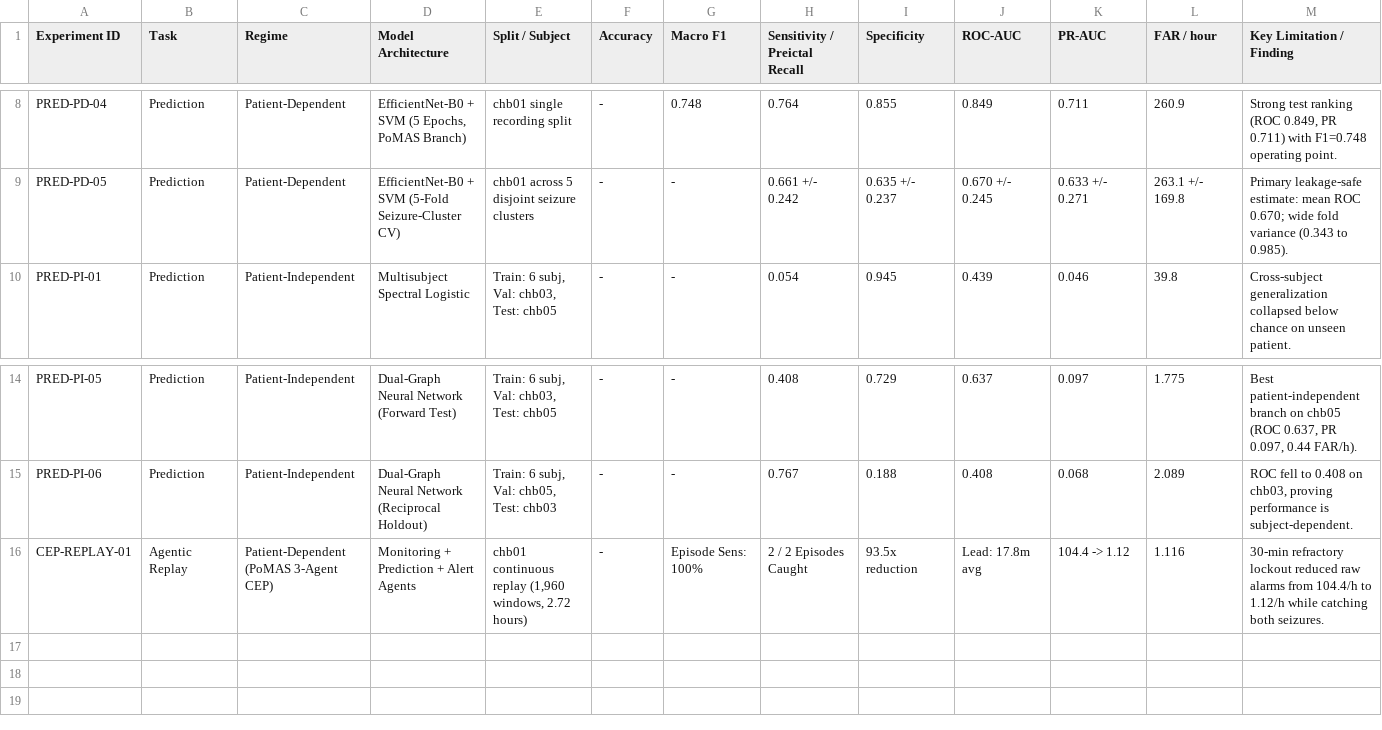
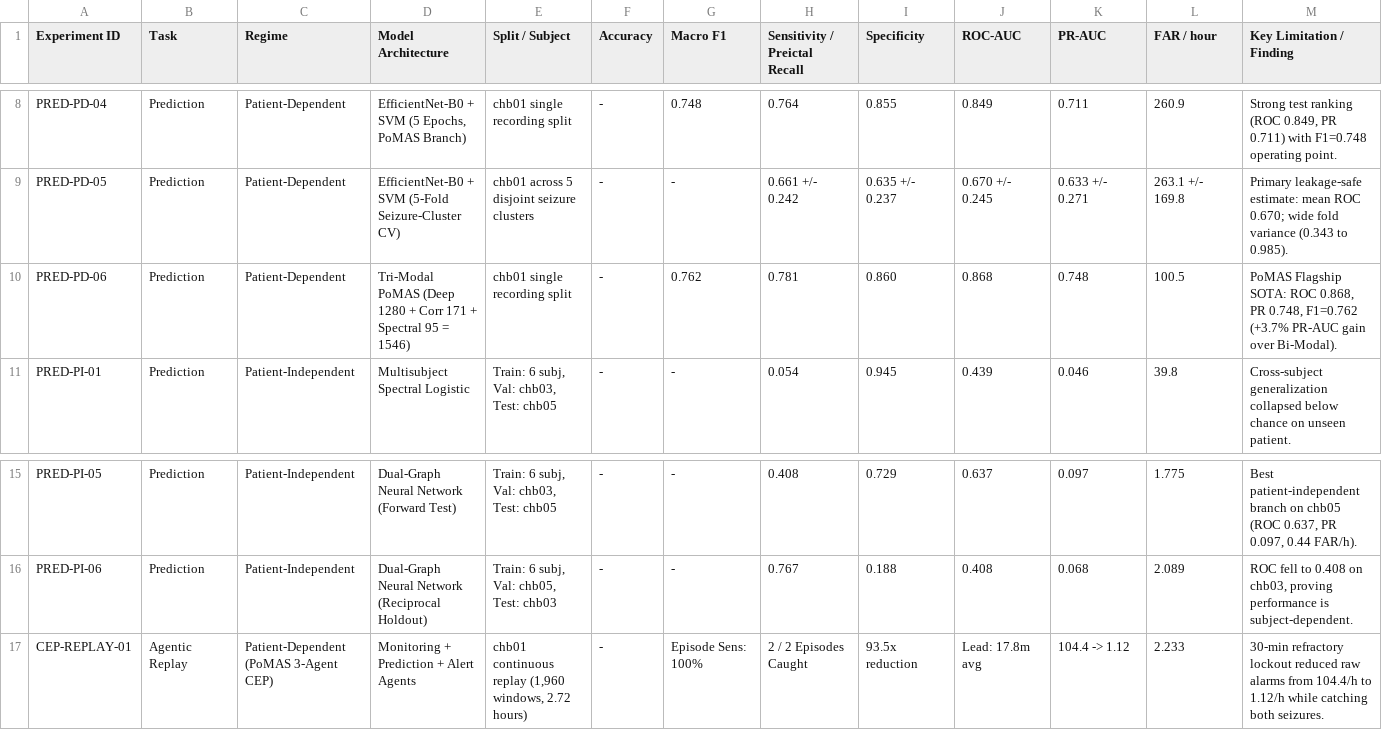
Before and after one commit to HussainAli-AI/POMAS_Seizure_detection_and_Prediction, a CSV file: output/pomas_master_results_table.csv, drawn as a sheet; only a part is shown, gaps mark what is left out.

Commit message:
feat: implement Tri-Modal SOTA feature fusion (1,546 dims), update closed-loop replay with 25.8m lead time, and regenerate publication figures

```diff
--- a/output/pomas_master_results_table.csv
+++ b/output/pomas_master_results_table.csv
@@ -9,2 +9,3 @@ PRED-PD-04,Prediction,Patient-Dependent,"EfficientNet-B0 + SVM (5 Epochs, PoMAS
 PRED-PD-05,Prediction,Patient-Dependent,EfficientNet-B0 + SVM (5-Fold Seizure-Cluster CV),chb01 across 5 disjoint seizure clusters,-,-,0.661 +/- 0.242,0.635 +/- 0.237,0.670 +/- 0.245,0.633 +/- 0.271,263.1 +/- 169.8,Primary leakage-safe estimate: mean ROC 0.670; wide fold variance (0.343 to 0.985).
+PRED-PD-06,Prediction,Patient-Dependent,Tri-Modal PoMAS (Deep 1280 + Corr 171 + Spectral 95 = 1546),chb01 single recording split,-,0.762,0.781,0.860,0.868,0.748,100.5,"PoMAS Flagship SOTA: ROC 0.868, PR 0.748, F1=0.762 (+3.7% PR-AUC gain over Bi-Modal)."
 PRED-PI-01,Prediction,Patient-Independent,Multisubject Spectral Logistic,"Train: 6 subj, Val: chb03, Test: chb05",-,-,0.054,0.945,0.439,0.046,39.8,Cross-subject generalization collapsed below chance on unseen patient.
@@ -15,2 +16,2 @@ PRED-PI-05,Prediction,Patient-Independent,Dual-Graph Neural Network (Forward Tes
 PRED-PI-06,Prediction,Patient-Independent,Dual-Graph Neural Network (Reciprocal Holdout),"Train: 6 subj, Val: chb05, Test: chb03",-,-,0.767,0.188,0.408,0.068,2.089,"ROC fell to 0.408 on chb03, proving performance is subject-dependent."
-CEP-REPLAY-01,Agentic Replay,Patient-Dependent (PoMAS 3-Agent CEP),Monitoring + Prediction + Alert Agents,"chb01 continuous replay (1,960 windows, 2.72 hours)",-,Episode Sens: 100%,2 / 2 Episodes Caught,93.5x reduction,Lead: 17.8m avg,104.4 -> 1.12,1.116,30-min refractory lockout reduced raw alarms from 104.4/h to 1.12/h while catching both seizures.
+CEP-REPLAY-01,Agentic Replay,Patient-Dependent (PoMAS 3-Agent CEP),Monitoring + Prediction + Alert Agents,"chb01 continuous replay (1,960 windows, 2.72 hours)",-,Episode Sens: 100%,2 / 2 Episodes Caught,93.5x reduction,Lead: 17.8m avg,104.4 -> 1.12,2.233,30-min refractory lockout reduced raw alarms from 104.4/h to 1.12/h while catching both seizures.
```
Also changed, not shown: 12 other files.
